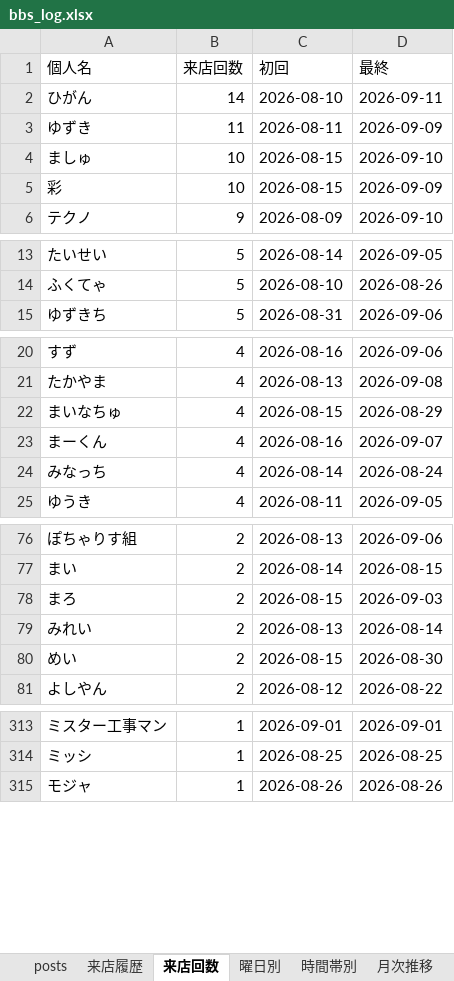
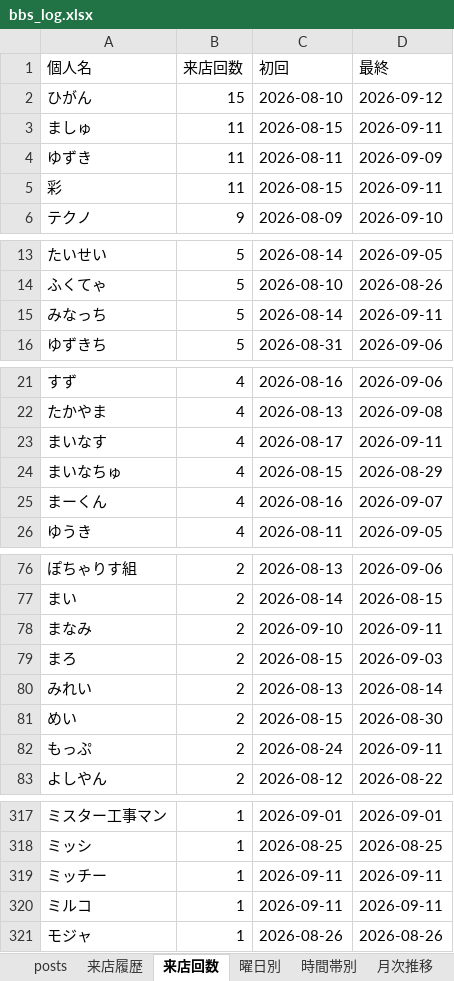
Before and after one commit to satoshiroid/bambitch-bbs-archiver, an Excel workbook: bbs_log.xlsx, sheet 来店回数, drawn as a sheet; only a part is shown, gaps mark what is left out; values as stored, in another font and other column widths than the file's, no borders; removed rows and columns are numbered as before the commit, all else as after; the diff covers the shown part only; the diff names each change by its address in the sheet, - before the commit and + after, or states it on an @@ line.

```diff
--- a/bbs_log.xlsx (sheet 来店回数)
+++ b/bbs_log.xlsx (sheet 来店回数)
-B2 (来店回数): 14
+B2 (来店回数): 15
-D2 (最終): 2026-09-11
+D2 (最終): 2026-09-12
+row 3: ましゅ | 11 | 2026-08-15 | 2026-09-11
-row 4: ましゅ | 10 | 2026-08-15 | 2026-09-10
-B5 (来店回数): 10
+B5 (来店回数): 11
-D5 (最終): 2026-09-09
+D5 (最終): 2026-09-11
+row 15: みなっち | 5 | 2026-08-14 | 2026-09-11
+row 23: まいなす | 4 | 2026-08-17 | 2026-09-11
-row 24: みなっち | 4 | 2026-08-14 | 2026-08-24
+row 78: まなみ | 2 | 2026-09-10 | 2026-09-11
+row 82: もっぷ | 2 | 2026-08-24 | 2026-09-11
+row 319: ミッチー | 1 | 2026-09-11 | 2026-09-11
+row 320: ミルコ | 1 | 2026-09-11 | 2026-09-11
```
Also changed, not shown: 4 added rows and 3 removed rows elsewhere in this sheet, sheet 来店履歴, sheet posts, sheet 時間帯別, sheet 曜日別, sheet 月次推移, 1 other file.
